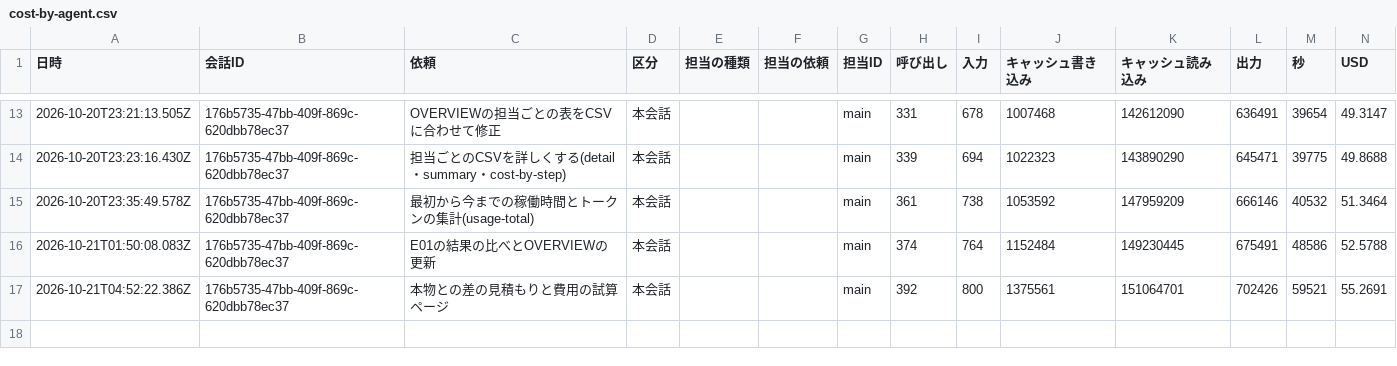
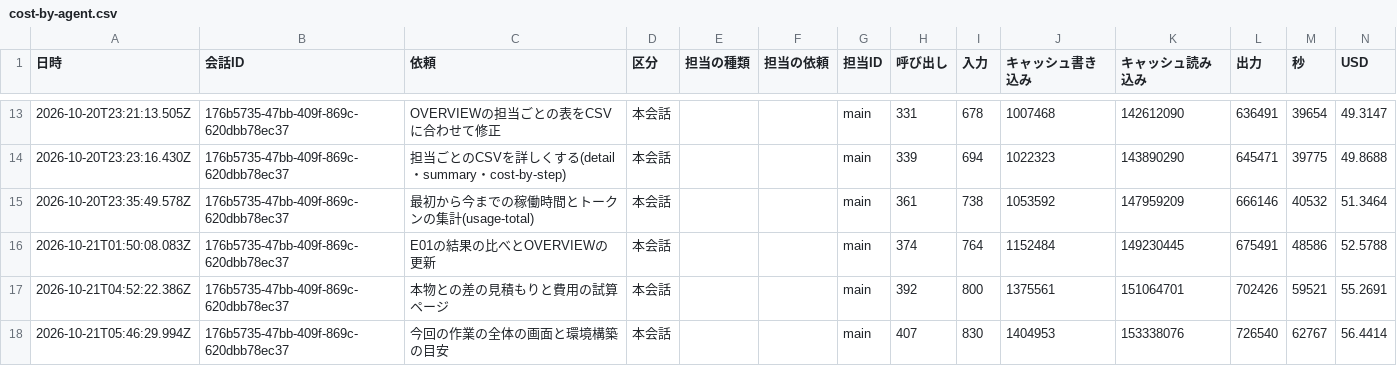
Before and after one commit to kazumasamatsumoto/sap-commerce-token-bench, a CSV file: .build-log/cost-by-agent.csv, drawn as a sheet; only a part is shown, gaps mark what is left out.

```diff
--- a/.build-log/cost-by-agent.csv
+++ b/.build-log/cost-by-agent.csv
@@ -17 +17,2 @@
 2026-10-21T04:52:22.386Z,176b5735-47bb-409f-869c-620dbb78ec37,"本物との差の見積もりと費用の試算ページ",本会話,,,main,392,800,1375561,151064701,702426,59521,55.2691
+2026-10-21T05:46:29.994Z,176b5735-47bb-409f-869c-620dbb78ec37,"今回の作業の全体の画面と環境構築の目安",本会話,,,main,407,830,1404953,153338076,726540,62767,56.4414
```
Also changed, not shown: .build-log/cost-by-step.csv, .build-log/cost-log.csv, 1 other file.
